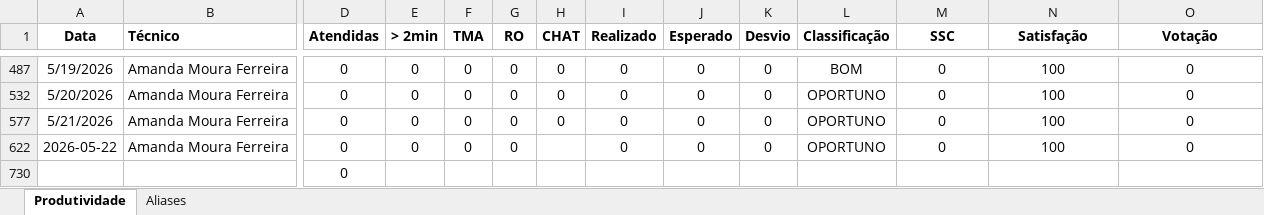
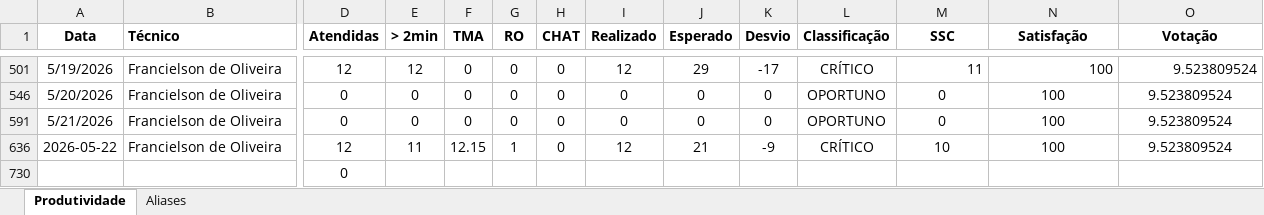
Before and after one commit to supervisaofolha-cmyk/painel-produtividade, an Excel workbook: produtividade.xlsx, sheet Produtividade, drawn as a sheet; only a part is shown, gaps mark what is left out; values as stored, in another font and other column widths than the file's, no borders; addresses are those after the commit; the diff covers the shown part only; the diff names each change by its address in the sheet, - before the commit and + after, or states it on an @@ line.

```diff
--- a/produtividade.xlsx (sheet Produtividade)
+++ b/produtividade.xlsx (sheet Produtividade)
-B501 (Técnico): Amanda Moura Ferreira
+B501 (Técnico): Francielson de Oliveira
-D501 (Atendidas): 0
+D501 (Atendidas): 12
-E501 (> 2min): 0
+E501 (> 2min): 12
-I501 (Realizado): 0
+I501 (Realizado): 12
-J501 (Esperado): 0
+J501 (Esperado): 29
-K501 (Desvio): 0
+K501 (Desvio): -17
-L501 (Classificação): BOM
+L501 (Classificação): CRÍTICO
-M501 (SSC): 0
+M501 (SSC): 11
-M501:O501 alignment: center
+M501:O501 alignment: right
-O501 (Votação): 0
+O501 (Votação): 9.523809524
-B546 (Técnico): Amanda Moura Ferreira
+B546 (Técnico): Francielson de Oliveira
-O546 (Votação): 0
+O546 (Votação): 9.523809524
-B591 (Técnico): Amanda Moura Ferreira
+B591 (Técnico): Francielson de Oliveira
-O591 (Votação): 0
+O591 (Votação): 9.523809524
-B636 (Técnico): Amanda Moura Ferreira
+B636 (Técnico): Francielson de Oliveira
-D636 (Atendidas): 0
+D636 (Atendidas): 12
-E636 (> 2min): 0
+E636 (> 2min): 11
-F636 (TMA): 0
+F636 (TMA): 12.15
-G636 (RO): 0
+G636 (RO): 1
-H636 (CHAT): (empty)
+H636 (CHAT): 0
-I636 (Realizado): 0
+I636 (Realizado): 12
-J636 (Esperado): 0
+J636 (Esperado): 21
-K636 (Desvio): 0
+K636 (Desvio): -9
-L636 (Classificação): OPORTUNO
+L636 (Classificação): CRÍTICO
-M636 (SSC): 0
+M636 (SSC): 10
-O636 (Votação): 0
+O636 (Votação): 9.523809524
```
Also changed, not shown: 2 hidden or unhidden rows, 18 edited cells and cell formats elsewhere in this sheet, formulas that keep their value.
